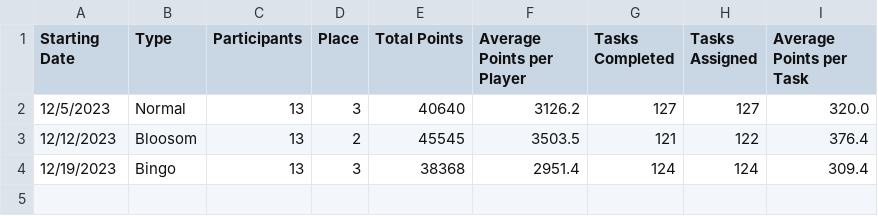
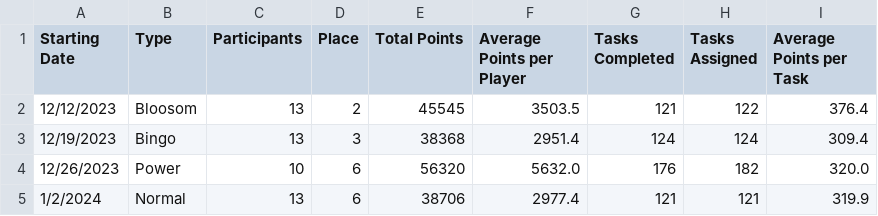
Before and after one commit to azuremeadows/azuremeadows.github.io, a CSV file: docs/_data/DerbyHistory.csv, drawn as a sheet; removed rows and columns are numbered as before the commit, all else as after; the diff names each change by its address in the sheet, - before the commit and + after, or states it on an @@ line.

Commit message:
Commit from GitHub Actions (Fetch CSV Data)

```diff
--- a/docs/_data/DerbyHistory.csv
+++ b/docs/_data/DerbyHistory.csv
-row 2: 12/5/2023 | Normal | 13 | 3 | 40640 | 3126.2 | 127 | 127 | 320.0
+row 4: 12/26/2023 | Power | 10 | 6 | 56320 | 5632.0 | 176 | 182 | 320.0
+row 5: 1/2/2024 | Normal | 13 | 6 | 38706 | 2977.4 | 121 | 121 | 319.9
```
Also changed, not shown: docs/_data/memberStats.csv, docs/_data/neighborhoodStats.csv.
